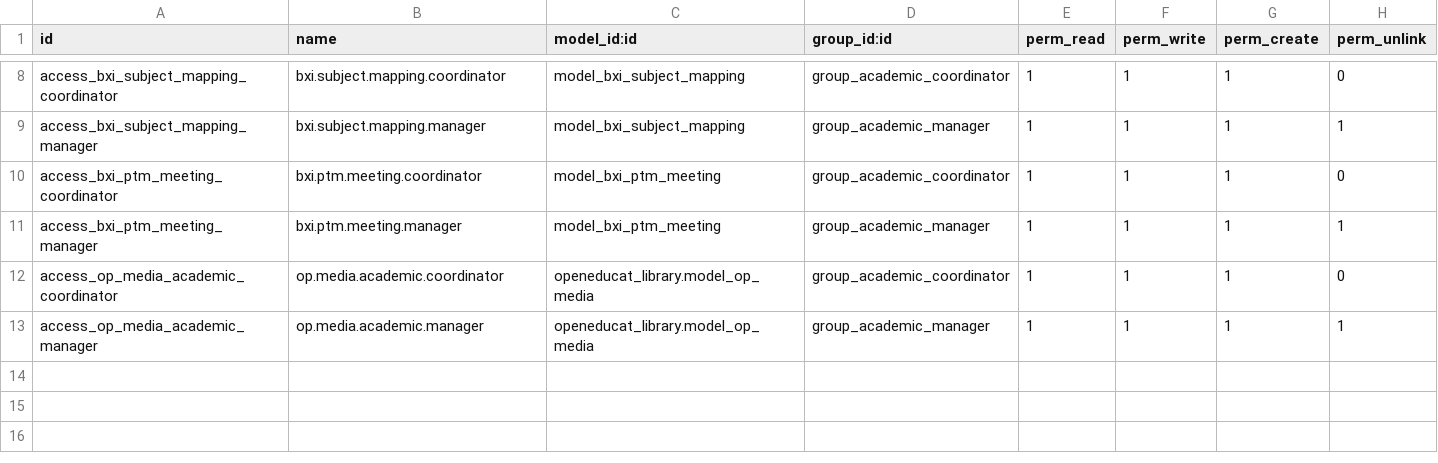
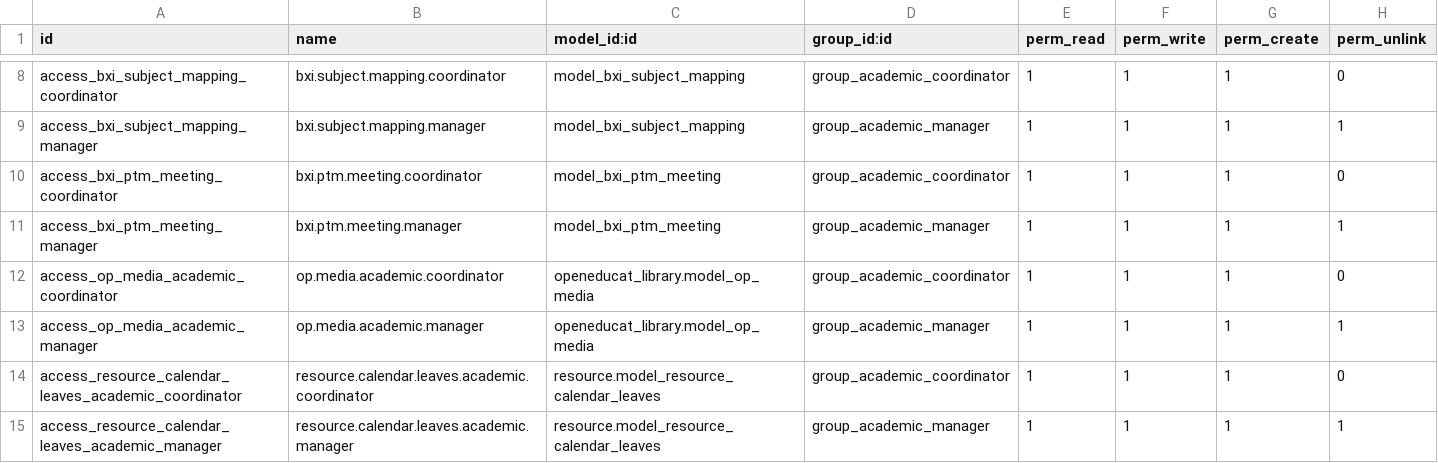
Before and after one commit to rohit-bxi/orbix, a CSV file: bxi_academic_management/security/ir.model.access.csv, drawn as a sheet; only a part is shown, gaps mark what is left out; the diff names each change by its address in the sheet, - before the commit and + after, or states it on an @@ line.

```diff
--- a/bxi_academic_management/security/ir.model.access.csv
+++ b/bxi_academic_management/security/ir.model.access.csv
+row 14: access_resource_calendar_leaves_academic_coordinator | resource.calendar.leaves.academic.coordinator | resource.model_resource_calendar_leaves | group_academic_coordinator | 1 | 1 | 1 | 0
+row 15: access_resource_calendar_leaves_academic_manager | resource.calendar.leaves.academic.manager | resource.model_resource_calendar_leaves | group_academic_manager | 1 | 1 | 1 | 1
```
Also changed, not shown: 12 other files.
